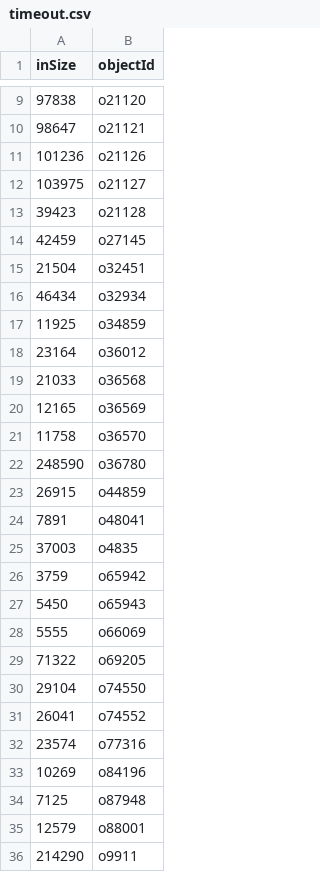
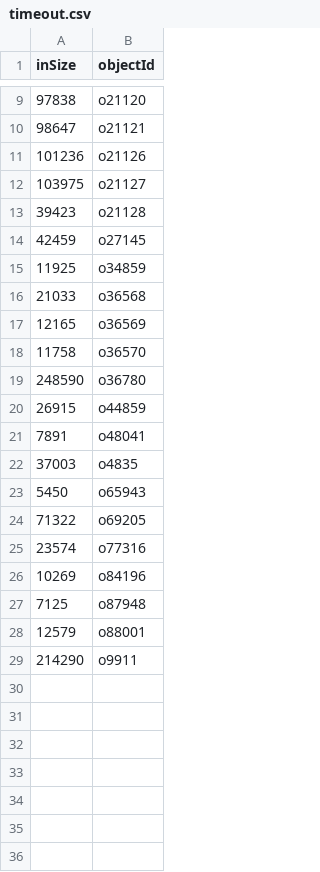
Before and after one commit to sdbs-uni-p/JSONSchemaWitnessGeneration, a CSV file: artifacts/charts/data/github/timeout.csv, drawn as a sheet; only a part is shown, gaps mark what is left out; the diff names each change by its address in the sheet, - before the commit and + after, or states it on an @@ line.

```diff
--- a/artifacts/charts/data/github/timeout.csv
+++ b/artifacts/charts/data/github/timeout.csv
-row 15: 21504 | o32451
-row 16: 46434 | o32934
-row 18: 23164 | o36012
-row 26: 3759 | o65942
-row 28: 5555 | o66069
-row 30: 29104 | o74550
-row 31: 26041 | o74552
```
Also changed, not shown: artifacts/charts/data/snowplow/results.csv, artifacts/charts/data/wp/results.csv, 7 other files.
